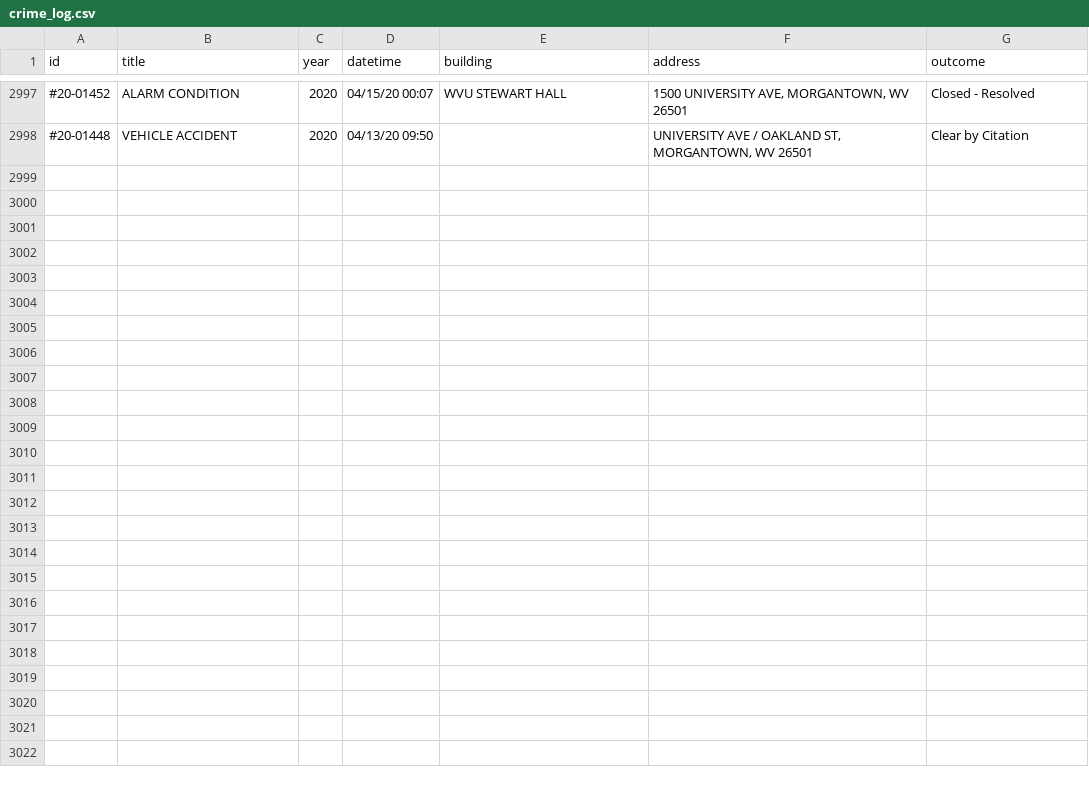
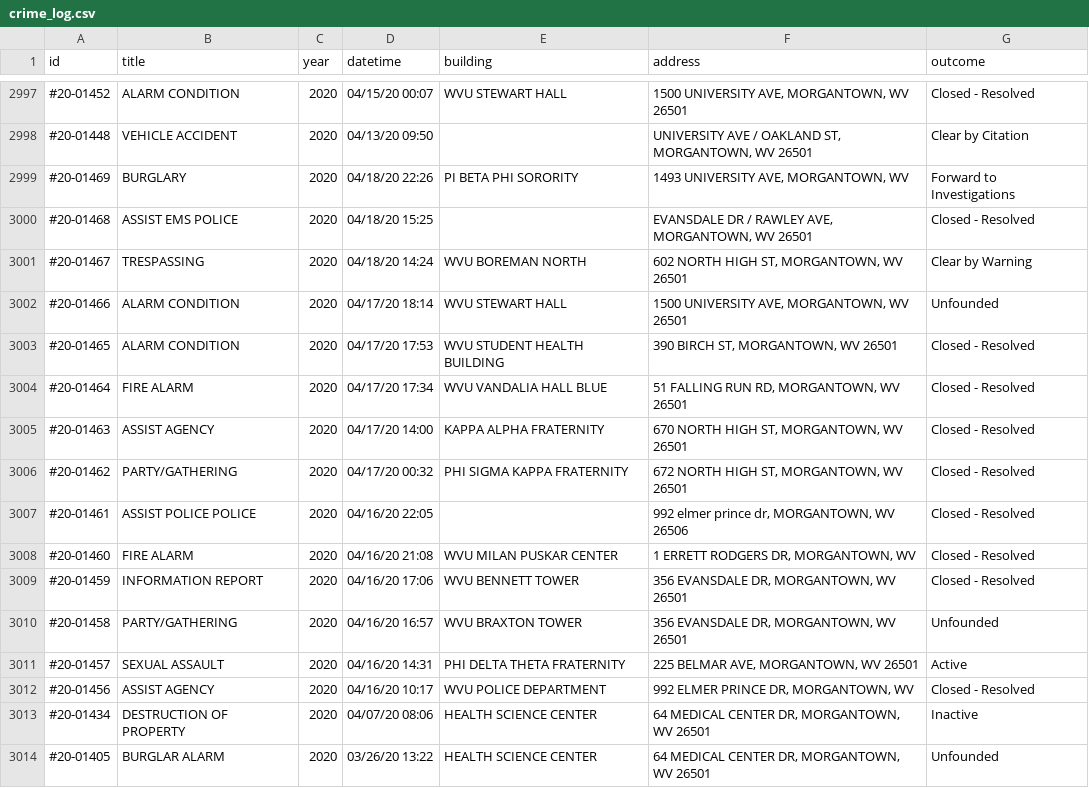
Before and after one commit to dwillis/wvu-projects, a CSV file: crime-log/crime_log.csv, drawn as a sheet; only a part is shown, gaps mark what is left out; the diff names each change by its address in the sheet, - before the commit and + after, or states it on an @@ line.

Commit message:
updated crimelog

```diff
--- a/crime-log/crime_log.csv
+++ b/crime-log/crime_log.csv
+row 2999: #20-01469 | BURGLARY | 2020 | 04/18/20 22:26 | PI BETA PHI SORORITY | 1493 UNIVERSITY AVE, MORGANTOWN, WV | Forward to Investigations
+row 3000: #20-01468 | ASSIST EMS POLICE | 2020 | 04/18/20 15:25 |  | EVANSDALE DR / RAWLEY AVE, MORGANTOWN, WV 26501 | Closed - Resolved
+row 3001: #20-01467 | TRESPASSING | 2020 | 04/18/20 14:24 | WVU BOREMAN NORTH | 602 NORTH HIGH ST, MORGANTOWN, WV 26501 | Clear by Warning
+row 3002: #20-01466 | ALARM CONDITION | 2020 | 04/17/20 18:14 | WVU STEWART HALL | 1500 UNIVERSITY AVE, MORGANTOWN, WV 26501 | Unfounded
+row 3003: #20-01465 | ALARM CONDITION | 2020 | 04/17/20 17:53 | WVU STUDENT HEALTH BUILDING | 390 BIRCH ST, MORGANTOWN, WV 26501 | Closed - Resolved
+row 3004: #20-01464 | FIRE ALARM | 2020 | 04/17/20 17:34 | WVU VANDALIA HALL BLUE | 51 FALLING RUN RD, MORGANTOWN, WV 26501 | Closed - Resolved
+row 3005: #20-01463 | ASSIST AGENCY | 2020 | 04/17/20 14:00 | KAPPA ALPHA FRATERNITY | 670 NORTH HIGH ST, MORGANTOWN, WV 26501 | Closed - Resolved
+row 3006: #20-01462 | PARTY/GATHERING | 2020 | 04/17/20 00:32 | PHI SIGMA KAPPA FRATERNITY | 672 NORTH HIGH ST, MORGANTOWN, WV 26501 | Closed - Resolved
+row 3007: #20-01461 | ASSIST POLICE POLICE | 2020 | 04/16/20 22:05 |  | 992 elmer prince dr, MORGANTOWN, WV 26506 | Closed - Resolved
+row 3008: #20-01460 | FIRE ALARM | 2020 | 04/16/20 21:08 | WVU MILAN PUSKAR CENTER | 1 ERRETT RODGERS DR, MORGANTOWN, WV | Closed - Resolved
+row 3009: #20-01459 | INFORMATION REPORT | 2020 | 04/16/20 17:06 | WVU BENNETT TOWER | 356 EVANSDALE DR, MORGANTOWN, WV 26501 | Closed - Resolved
+row 3010: #20-01458 | PARTY/GATHERING | 2020 | 04/16/20 16:57 | WVU BRAXTON TOWER | 356 EVANSDALE DR, MORGANTOWN, WV 26501 | Unfounded
+row 3011: #20-01457 | SEXUAL ASSAULT | 2020 | 04/16/20 14:31 | PHI DELTA THETA FRATERNITY | 225 BELMAR AVE, MORGANTOWN, WV 26501 | Active
+row 3012: #20-01456 | ASSIST AGENCY | 2020 | 04/16/20 10:17 | WVU POLICE DEPARTMENT | 992 ELMER PRINCE DR, MORGANTOWN, WV | Closed - Resolved
+row 3013: #20-01434 | DESTRUCTION OF PROPERTY | 2020 | 04/07/20 08:06 | HEALTH SCIENCE CENTER | 64 MEDICAL CENTER DR, MORGANTOWN, WV 26501 | Inactive
+row 3014: #20-01405 | BURGLAR ALARM | 2020 | 03/26/20 13:22 | HEALTH SCIENCE CENTER | 64 MEDICAL CENTER DR, MORGANTOWN, WV 26501 | Unfounded
```
